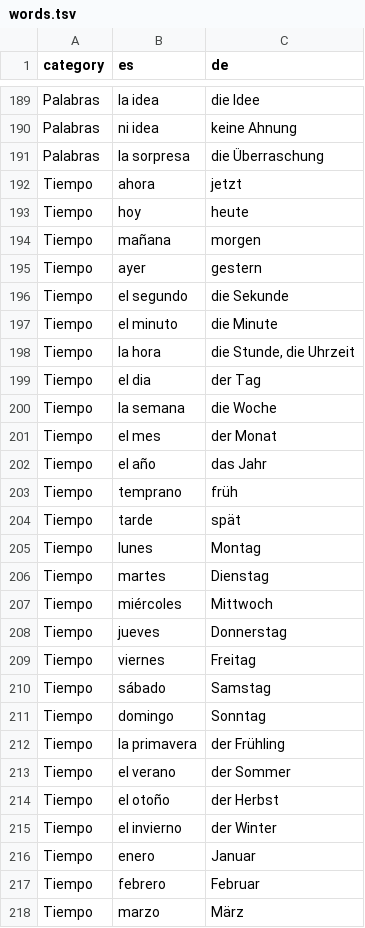
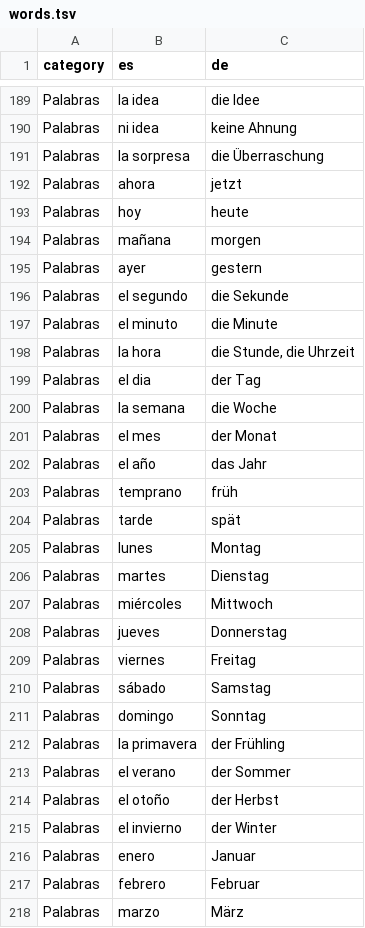
Before and after one commit to adriemel/tap-to-vocab, a TSV file: data/words.tsv, drawn as a sheet; only a part is shown, gaps mark what is left out; the diff covers the shown part only.

Commit message:
Move entries from 'Idiomas' to 'Palabras'

```diff
--- a/data/words.tsv
+++ b/data/words.tsv
@@ -191,28 +191,28 @@ Palabras	ni idea	keine Ahnung
 Palabras	la sorpresa	die Überraschung
-Tiempo	ahora	jetzt
-Tiempo	hoy	heute
-Tiempo	mañana	morgen
-Tiempo	ayer	gestern
-Tiempo	el segundo	die Sekunde
-Tiempo	el minuto	die Minute
-Tiempo	la hora	die Stunde, die Uhrzeit
-Tiempo	el dia	der Tag
-Tiempo	la semana	die Woche
-Tiempo	el mes	der Monat
-Tiempo	el año	das Jahr
-Tiempo	temprano	früh
-Tiempo	tarde	spät
-Tiempo	lunes	Montag
-Tiempo	martes	Dienstag
-Tiempo	miércoles	Mittwoch
-Tiempo	jueves	Donnerstag
-Tiempo	viernes	Freitag
-Tiempo	sábado	Samstag
-Tiempo	domingo	Sonntag
-Tiempo	la primavera	der Frühling
-Tiempo	el verano	der Sommer
-Tiempo	el otoño	der Herbst
-Tiempo	el invierno	der Winter
-Tiempo	enero	Januar
-Tiempo	febrero	Februar
-Tiempo	marzo	März
+Palabras	ahora	jetzt
+Palabras	hoy	heute
+Palabras	mañana	morgen
+Palabras	ayer	gestern
+Palabras	el segundo	die Sekunde
+Palabras	el minuto	die Minute
+Palabras	la hora	die Stunde, die Uhrzeit
+Palabras	el dia	der Tag
+Palabras	la semana	die Woche
+Palabras	el mes	der Monat
+Palabras	el año	das Jahr
+Palabras	temprano	früh
+Palabras	tarde	spät
+Palabras	lunes	Montag
+Palabras	martes	Dienstag
+Palabras	miércoles	Mittwoch
+Palabras	jueves	Donnerstag
+Palabras	viernes	Freitag
+Palabras	sábado	Samstag
+Palabras	domingo	Sonntag
+Palabras	la primavera	der Frühling
+Palabras	el verano	der Sommer
+Palabras	el otoño	der Herbst
+Palabras	el invierno	der Winter
+Palabras	enero	Januar
+Palabras	febrero	Februar
+Palabras	marzo	März
```
Also changed, not shown: 26 edited cells elsewhere in this file.
